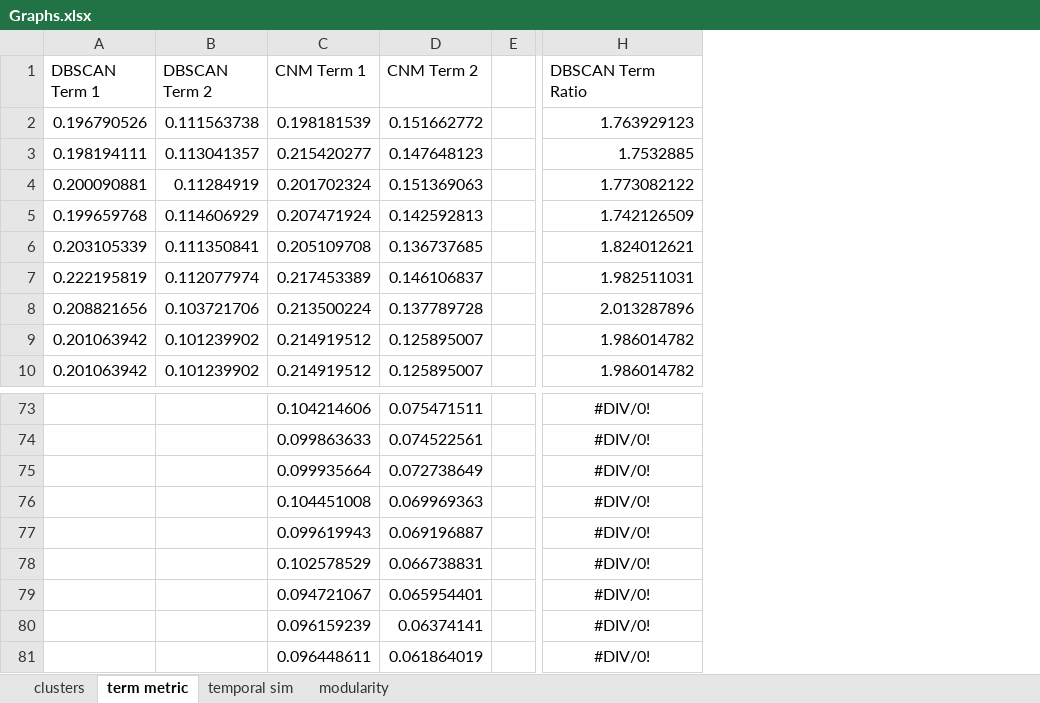
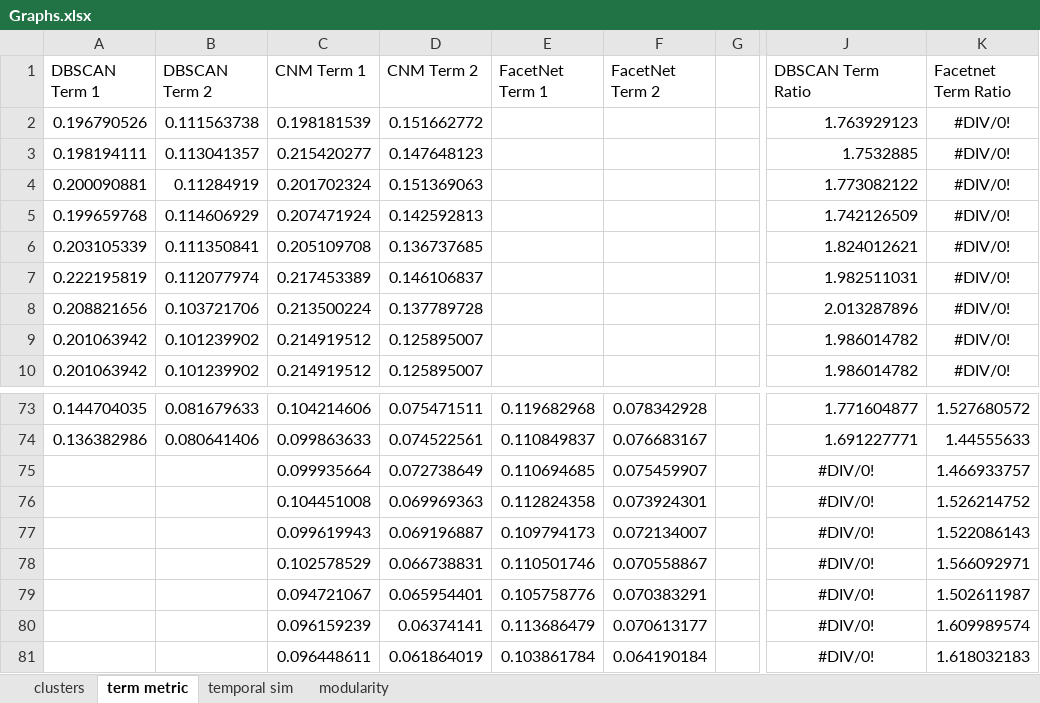
Before and after one commit to jandress94/MSongsDB, an Excel workbook: output/Graphs.xlsx, sheet term metric, drawn as a sheet; only a part is shown, gaps mark what is left out; values as stored, in another font and other column widths than the file's, no borders; charts and pictures not drawn; addresses are those after the commit; the diff covers the shown part only; the diff names each change by its address in the sheet, - before the commit and + after, or states it on an @@ line.

Commit message:
Final DBSCAN output, and code to plot

```diff
--- a/output/Graphs.xlsx (sheet term metric)
+++ b/output/Graphs.xlsx (sheet term metric)
+column E (FacetNet Term 1), rows 73-81: 0.119682968 | 0.110849837 | 0.110694685 | 0.112824358 | 0.109794173 | 0.110501746 | 0.105758776 | 0.113686479 | 0.103861784
+column F (FacetNet Term 2), rows 73-81: 0.078342928 | 0.076683167 | 0.075459907 | 0.073924301 | 0.072134007 | 0.070558867 | 0.070383291 | 0.070613177 | 0.064190184
+column K (Facetnet Term Ratio), rows 2-10: all #DIV/0!; rows 73-81: 1.527680572 | 1.44555633 | 1.466933757 | 1.526214752 | 1.522086143 | 1.566092971 | 1.502611987 | 1.609989574 | 1.618032183
-A73 (DBSCAN Term 1): (empty)
+A73 (DBSCAN Term 1): 0.144704035
-B73 (DBSCAN Term 2): (empty)
+B73 (DBSCAN Term 2): 0.081679633
-J73:J74 alignment: center
+J73:J74 alignment: right
-J73 (DBSCAN Term Ratio): #DIV/0!
+J73 (DBSCAN Term Ratio): 1.771604877
-A74 (DBSCAN Term 1): (empty)
+A74 (DBSCAN Term 1): 0.136382986
-B74 (DBSCAN Term 2): (empty)
+B74 (DBSCAN Term 2): 0.080641406
-J74 (DBSCAN Term Ratio): #DIV/0!
+J74 (DBSCAN Term Ratio): 1.691227771
```
Also changed, not shown: 30 edited cells and cell formats elsewhere in this sheet, sheet temporal sim, sheet clusters, sheet modularity, formulas that keep their value, charts or pictures, 24 other files.
